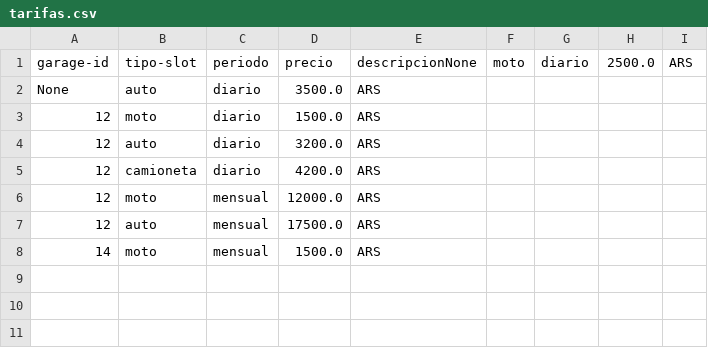
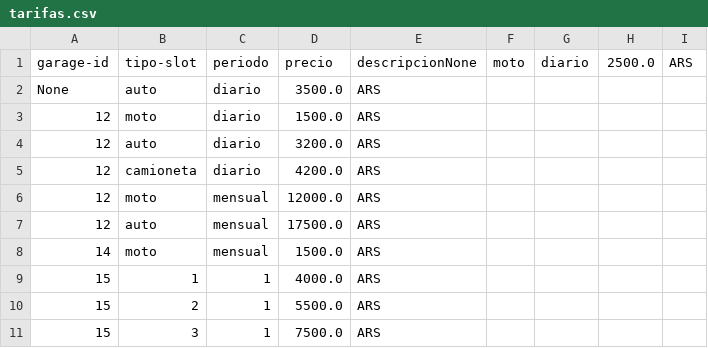
Before and after one commit to iairkap/programacion1, a CSV file: files/tarifas.csv, drawn as a sheet; the diff names each change by its address in the sheet, - before the commit and + after, or states it on an @@ line.

Commit message:
tarifas

```diff
--- a/files/tarifas.csv
+++ b/files/tarifas.csv
+row 9: 15 | 1 | 1 | 4000.0 | ARS
+row 10: 15 | 2 | 1 | 5500.0 | ARS
+row 11: 15 | 3 | 1 | 7500.0 | ARS
```
Also changed, not shown: files/users-garage.csv, 1 other file.
